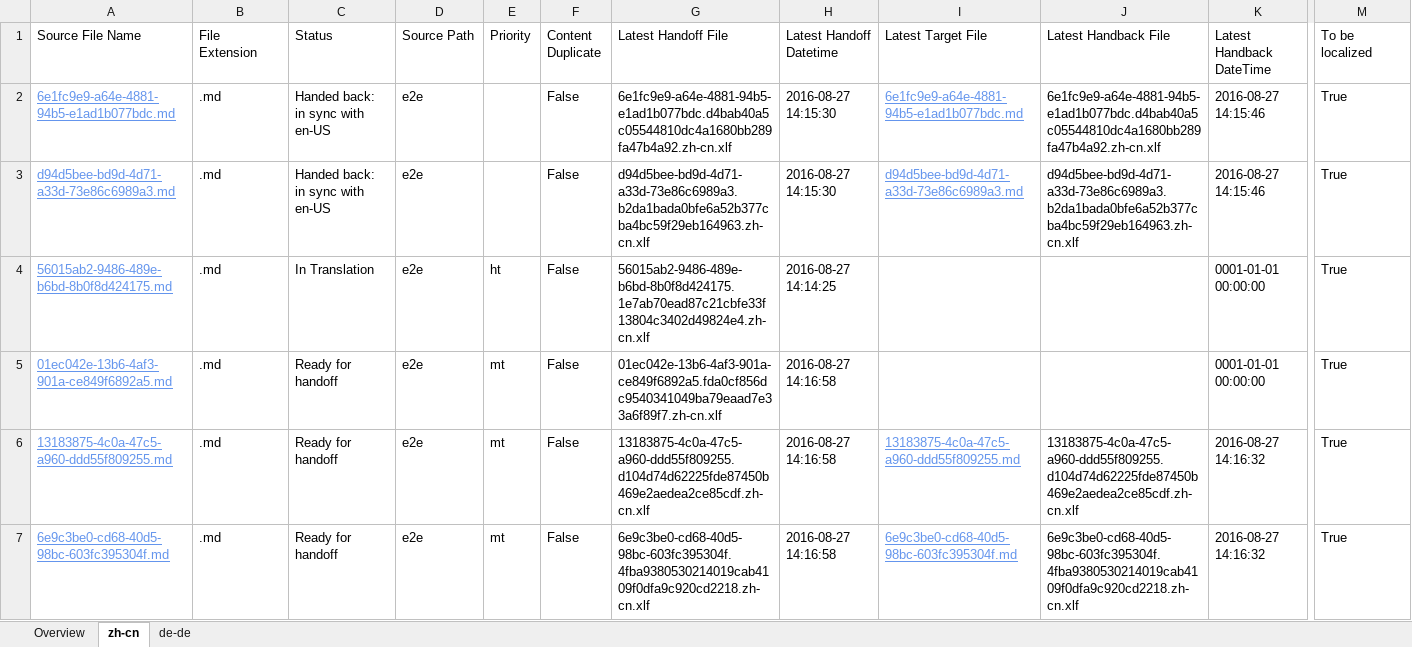
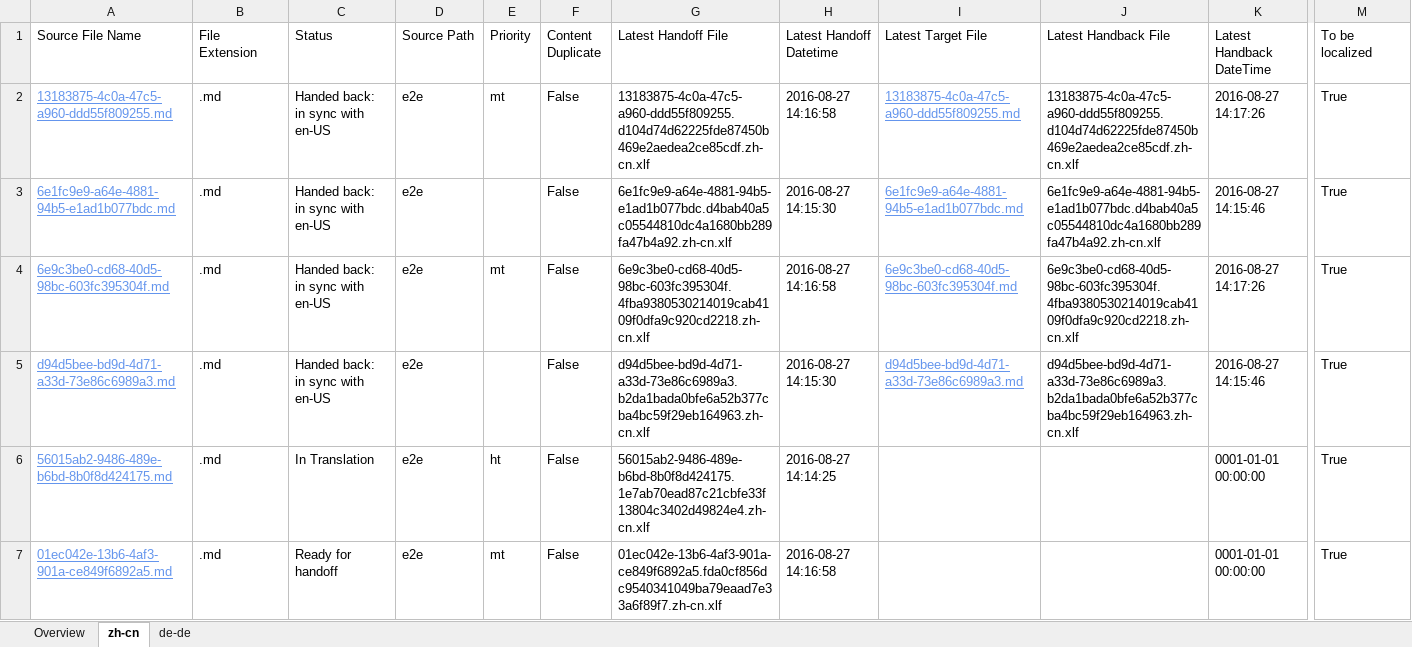
Before and after one commit to OpenLocalizationTestOrg/ol-test0-handback, an Excel workbook: ol-handback/OpenLocalizationTestOrg/ol-test0/ci/localization-status.xlsx, sheet zh-cn, drawn as a sheet; only a part is shown, gaps mark what is left out; values as stored, in another font and other column widths than the file's, no borders; table styles not drawn; removed rows and columns are numbered as before the commit, all else as after; rows hold the shown columns only; the diff names each change by its address in the sheet, - before the commit and + after, or states it on an @@ line.

```diff
--- a/ol-handback/OpenLocalizationTestOrg/ol-test0/ci/localization-status.xlsx (sheet zh-cn)
+++ b/ol-handback/OpenLocalizationTestOrg/ol-test0/ci/localization-status.xlsx (sheet zh-cn)
+row 2: 13183875-4c0a-47c5-a960-ddd55f809255.md | .md | Handed back: in sync with en-US | e2e | mt | False | 13183875-4c0a-47c5-a960-ddd55f809255.d104d74d62225fde87450b469e2aedea2ce85cdf.zh-cn.xlf | 2016-08-27 14:16:58 | 13183875-4c0a-47c5-a960-ddd55f809255.md | 13183875-4c0a-47c5-a960-ddd55f809255.d104d74d62225fde87450b469e2aedea2ce85cdf.zh-cn.xlf | 2016-08-27 14:17:26 | True
+row 4: 6e9c3be0-cd68-40d5-98bc-603fc395304f.md | .md | Handed back: in sync with en-US | e2e | mt | False | 6e9c3be0-cd68-40d5-98bc-603fc395304f.4fba9380530214019cab4109f0dfa9c920cd2218.zh-cn.xlf | 2016-08-27 14:16:58 | 6e9c3be0-cd68-40d5-98bc-603fc395304f.md | 6e9c3be0-cd68-40d5-98bc-603fc395304f.4fba9380530214019cab4109f0dfa9c920cd2218.zh-cn.xlf | 2016-08-27 14:17:26 | True
-row 6: 13183875-4c0a-47c5-a960-ddd55f809255.md | .md | Ready for handoff | e2e | mt | False | 13183875-4c0a-47c5-a960-ddd55f809255.d104d74d62225fde87450b469e2aedea2ce85cdf.zh-cn.xlf | 2016-08-27 14:16:58 | 13183875-4c0a-47c5-a960-ddd55f809255.md | 13183875-4c0a-47c5-a960-ddd55f809255.d104d74d62225fde87450b469e2aedea2ce85cdf.zh-cn.xlf | 2016-08-27 14:16:32 | True
-row 7: 6e9c3be0-cd68-40d5-98bc-603fc395304f.md | .md | Ready for handoff | e2e | mt | False | 6e9c3be0-cd68-40d5-98bc-603fc395304f.4fba9380530214019cab4109f0dfa9c920cd2218.zh-cn.xlf | 2016-08-27 14:16:58 | 6e9c3be0-cd68-40d5-98bc-603fc395304f.md | 6e9c3be0-cd68-40d5-98bc-603fc395304f.4fba9380530214019cab4109f0dfa9c920cd2218.zh-cn.xlf | 2016-08-27 14:16:32 | True
```
Also changed, not shown: sheet de-de, sheet Overview, ol-handback/OpenLocalizationTestOrg/ol-test0/ci/handback-status.xlsx.
